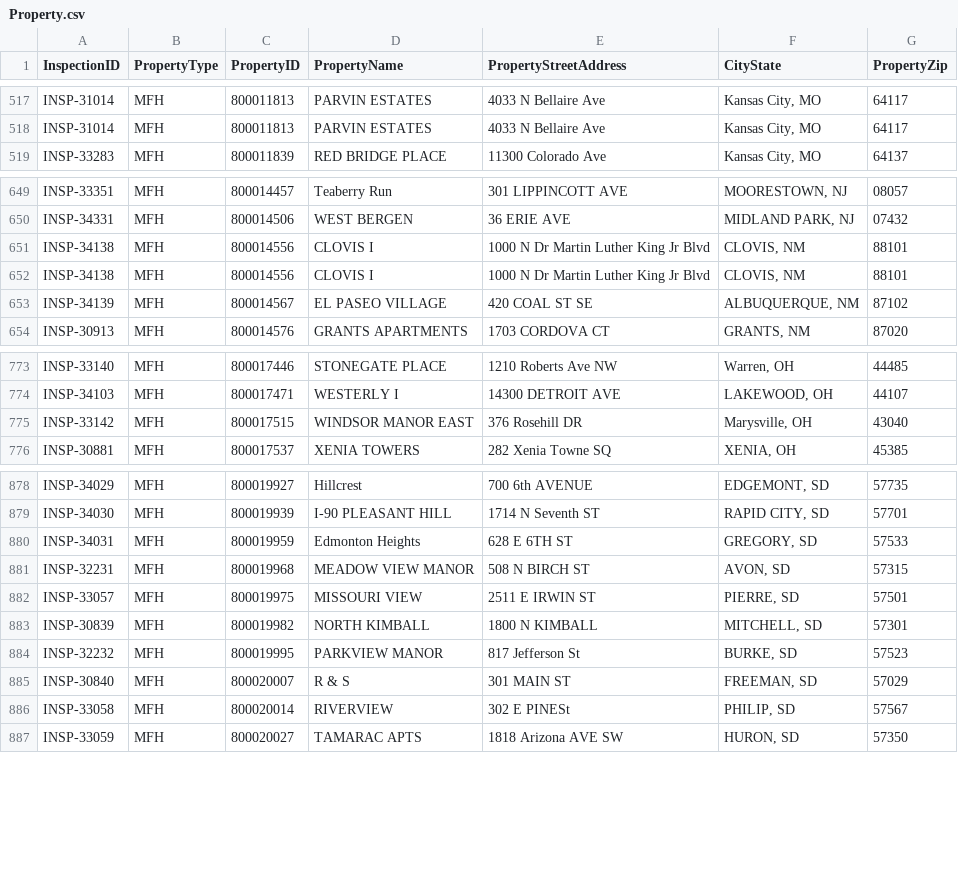
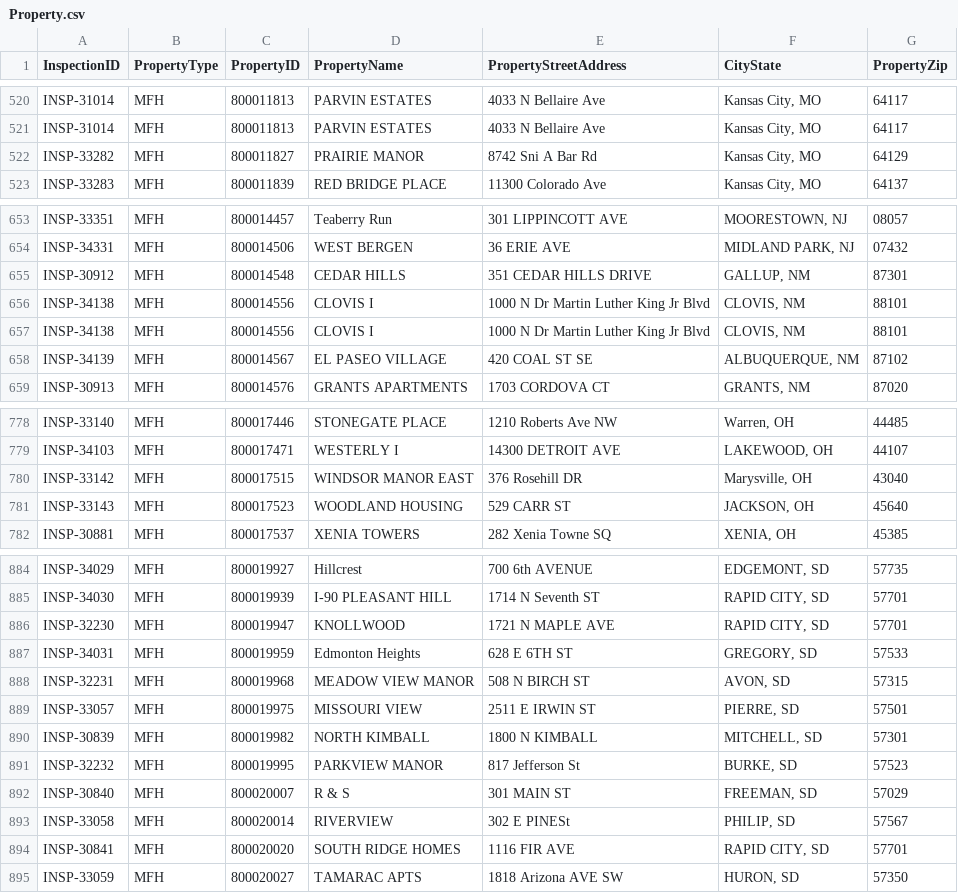
Before and after one commit to MalavikaKalani/Report-Automation-Tool, a CSV file: Property.csv, drawn as a sheet; only a part is shown, gaps mark what is left out; the diff covers the shown part only.

```diff
--- a/Property.csv
+++ b/Property.csv
@@ -518,2 +521,3 @@
 "INSP-31014","MFH","800011813","PARVIN ESTATES","4033 N Bellaire Ave","Kansas City, MO","64117"
+"INSP-33282","MFH","800011827","PRAIRIE MANOR","8742 Sni A Bar Rd","Kansas City, MO","64129"
 "INSP-33283","MFH","800011839","RED BRIDGE PLACE","11300 Colorado Ave","Kansas City, MO","64137"
@@ -650,2 +654,3 @@
 "INSP-34331","MFH","800014506","WEST BERGEN","36 ERIE AVE","MIDLAND PARK, NJ","07432"
+"INSP-30912","MFH","800014548","CEDAR HILLS","351 CEDAR HILLS DRIVE","GALLUP, NM","87301"
 "INSP-34138","MFH","800014556","CLOVIS I","1000 N Dr Martin Luther King Jr Blvd","CLOVIS, NM","88101"
@@ -775,2 +780,3 @@
 "INSP-33142","MFH","800017515","WINDSOR MANOR EAST","376 Rosehill DR","Marysville, OH","43040"
+"INSP-33143","MFH","800017523","WOODLAND HOUSING","529 CARR ST","JACKSON, OH","45640"
 "INSP-30881","MFH","800017537","XENIA TOWERS","282 Xenia Towne SQ","XENIA, OH","45385"
@@ -879,2 +885,3 @@
 "INSP-34030","MFH","800019939","I-90 PLEASANT HILL","1714 N Seventh ST","RAPID CITY, SD","57701"
+"INSP-32230","MFH","800019947","KNOLLWOOD","1721 N MAPLE AVE","RAPID CITY, SD","57701"
 "INSP-34031","MFH","800019959","Edmonton Heights","628 E 6TH ST","GREGORY, SD","57533"
@@ -886,2 +893,3 @@
 "INSP-33058","MFH","800020014","RIVERVIEW","302 E PINESt","PHILIP, SD","57567"
+"INSP-30841","MFH","800020020","SOUTH RIDGE HOMES","1116 FIR AVE","RAPID CITY, SD","57701"
 "INSP-33059","MFH","800020027","TAMARAC APTS","1818 Arizona AVE SW","HURON, SD","57350"
```
Also changed, not shown: 10 added rows and 1 moved row elsewhere in this file, Live_Data_New_04_09(All_Submissions).csv, Live_Data_New_04_09(Inspections).csv, 2 other files.
